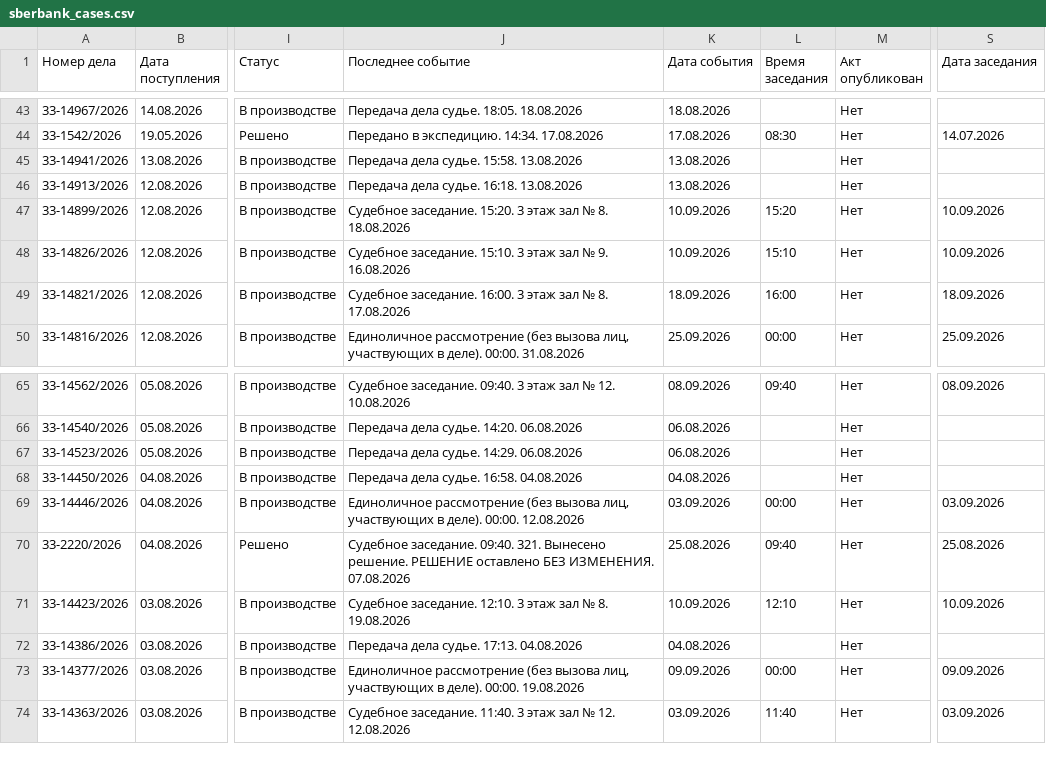
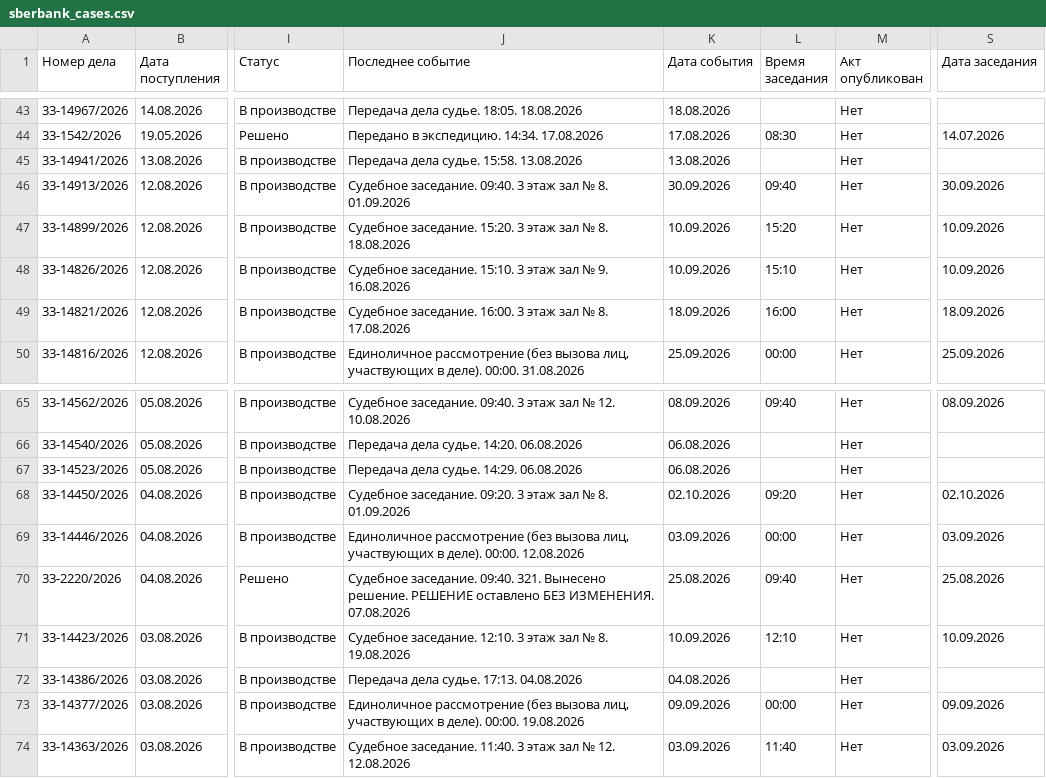
Before and after one commit to SelivanovAS/dashboard-ural, a CSV file: data/sberbank_cases.csv, drawn as a sheet; only a part is shown, gaps mark what is left out; the diff names each change by its address in the sheet, - before the commit and + after, or states it on an @@ line.

```diff
--- a/data/sberbank_cases.csv
+++ b/data/sberbank_cases.csv
-J46 (Последнее событие): Передача дела судье. 16:18. 13.08.2026
+J46 (Последнее событие): Судебное заседание. 09:40. 3 этаж зал № 8. 01.09.2026
-K46 (Дата события): 13.08.2026
+K46 (Дата события): 30.09.2026
-L46 (Время заседания): (empty)
+L46 (Время заседания): 09:40
-S46 (Дата заседания): (empty)
+S46 (Дата заседания): 30.09.2026
-J68 (Последнее событие): Передача дела судье. 16:58. 04.08.2026
+J68 (Последнее событие): Судебное заседание. 09:20. 3 этаж зал № 8. 01.09.2026
-K68 (Дата события): 04.08.2026
+K68 (Дата события): 02.10.2026
-L68 (Время заседания): (empty)
+L68 (Время заседания): 09:20
-S68 (Дата заседания): (empty)
+S68 (Дата заседания): 02.10.2026
```
Also changed, not shown: 7 other files.
